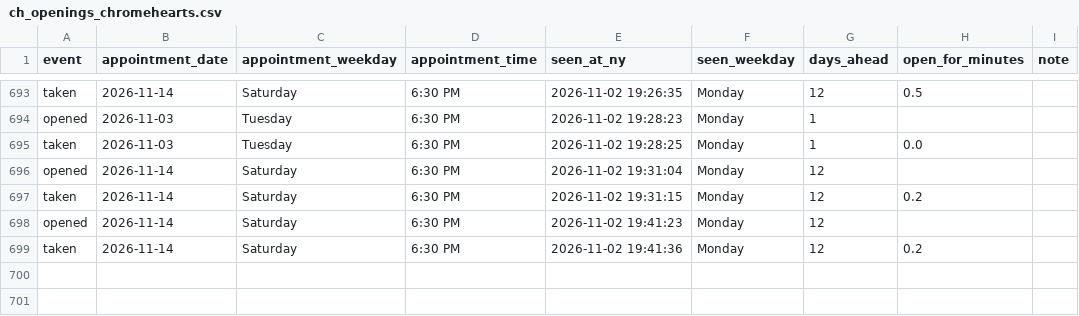
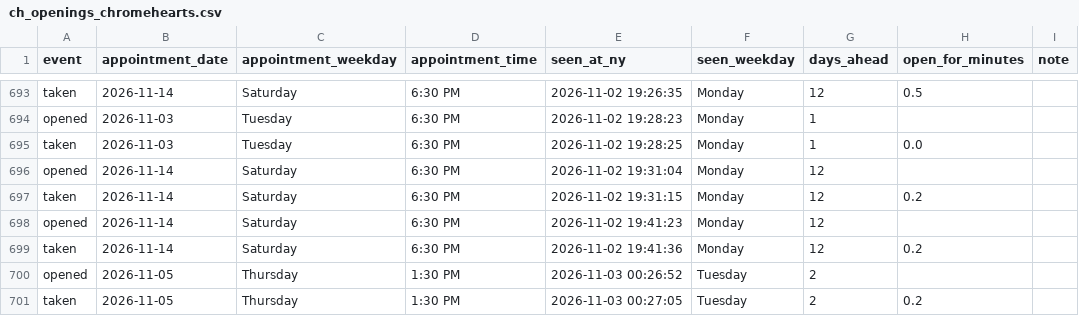
Before and after one commit to striker818/ch-booker, a CSV file: ch_openings_chromehearts.csv, drawn as a sheet; only a part is shown, gaps mark what is left out; the diff names each change by its address in the sheet, - before the commit and + after, or states it on an @@ line.

```diff
--- a/ch_openings_chromehearts.csv
+++ b/ch_openings_chromehearts.csv
+row 700: opened | 2026-11-05 | Thursday | 1:30 PM | 2026-11-03 00:26:52 | Tuesday | 2
+row 701: taken | 2026-11-05 | Thursday | 1:30 PM | 2026-11-03 00:27:05 | Tuesday | 2 | 0.2
```
Also changed, not shown: 1 other file.
